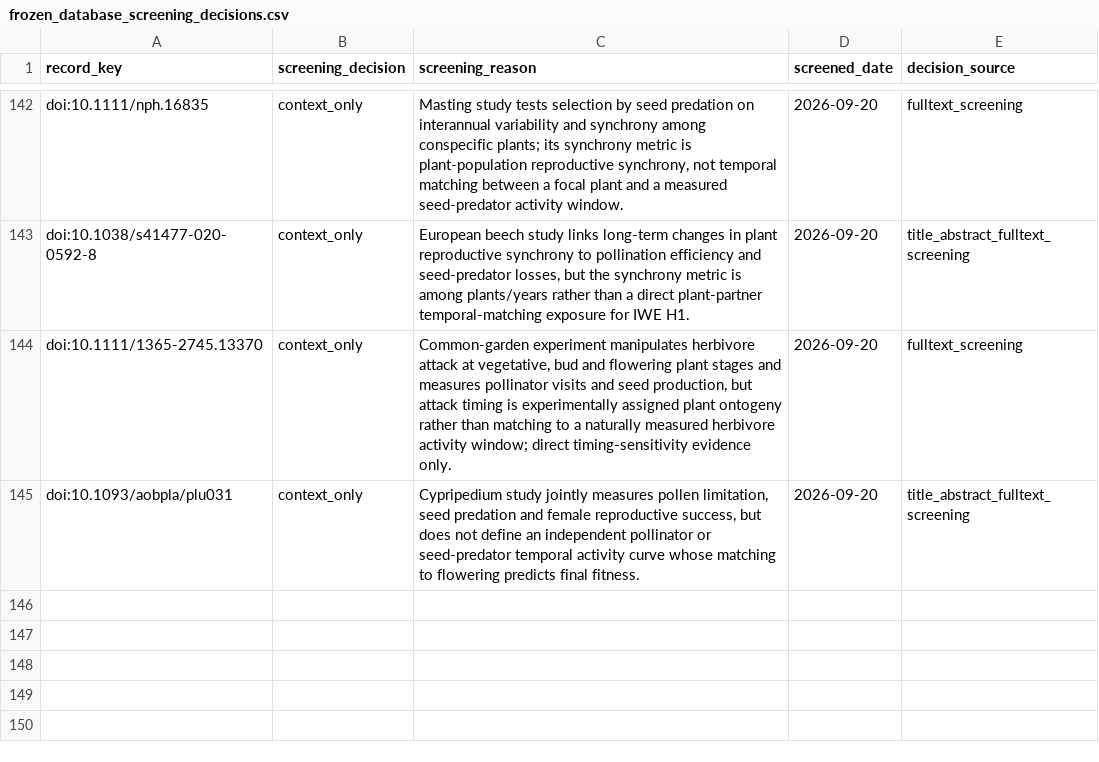
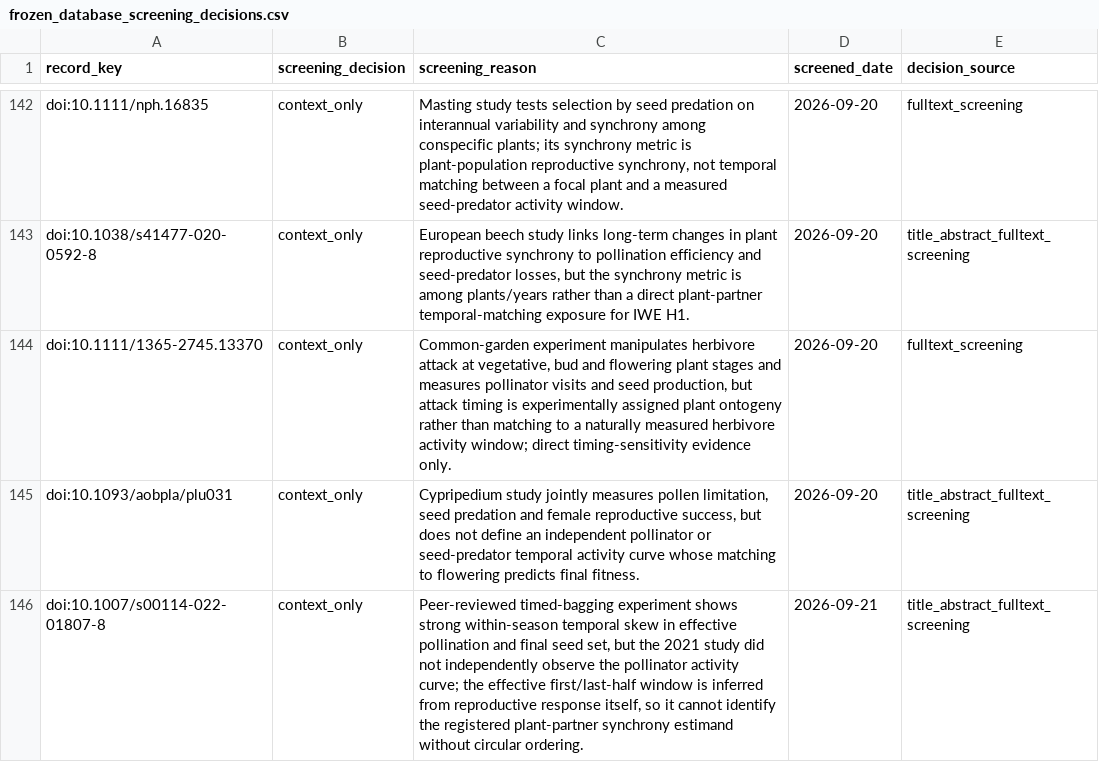
Before and after one commit to zuizui0223/iwe, a CSV file: data/registry/frozen_database_screening_decisions.csv, drawn as a sheet; only a part is shown, gaps mark what is left out; the diff names each change by its address in the sheet, - before the commit and + after, or states it on an @@ line.

Commit message:
research: screen published Trillium window study as context

```diff
--- a/data/registry/frozen_database_screening_decisions.csv
+++ b/data/registry/frozen_database_screening_decisions.csv
+row 146: doi:10.1007/s00114-022-01807-8 | context_only | Peer-reviewed timed-bagging experiment shows strong within-season temporal skew in effective pollination and final seed set, but the 2021 study did not independently observe the pollinator activity curve; the effective first/last-half window is inferred from reproductive response itself, so it cannot identify the registered plant-partner synchrony estimand without circular ordering. | 2026-09-21 | title_abstract_fulltext_screening
```
